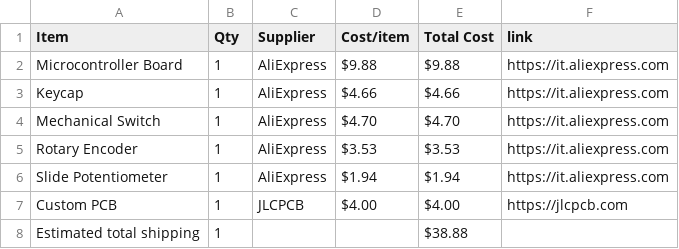
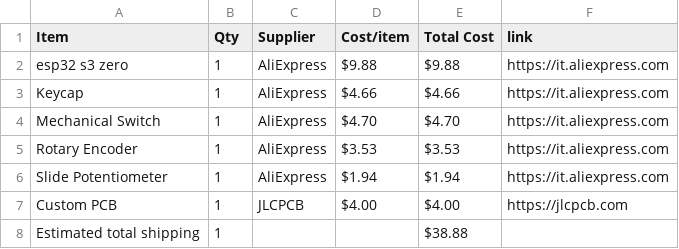
Before and after one commit to emdcomputer-crypto/Midi_Keyboard, a CSV file: BOM.csv, drawn as a sheet.

Commit message:
Sync Midi Keyboard from Half Life

```diff
--- a/BOM.csv
+++ b/BOM.csv
@@ -1,3 +1,3 @@
 Item,Qty,Supplier,Cost/item,Total Cost,link
-Microcontroller Board,1,AliExpress,$9.88,$9.88,https://it.aliexpress.com
+esp32 s3 zero,1,AliExpress,$9.88,$9.88,https://it.aliexpress.com
 Keycap,1,AliExpress,$4.66,$4.66,https://it.aliexpress.com
```
